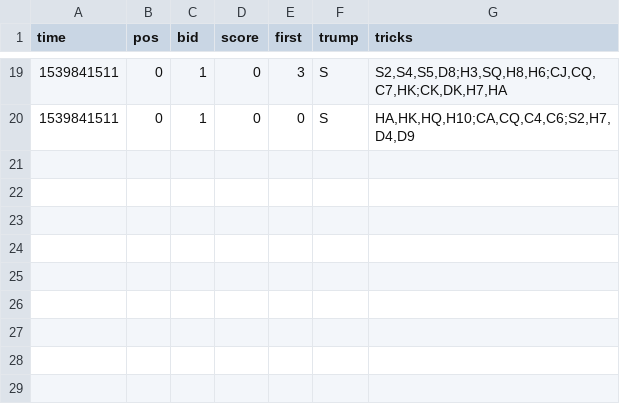
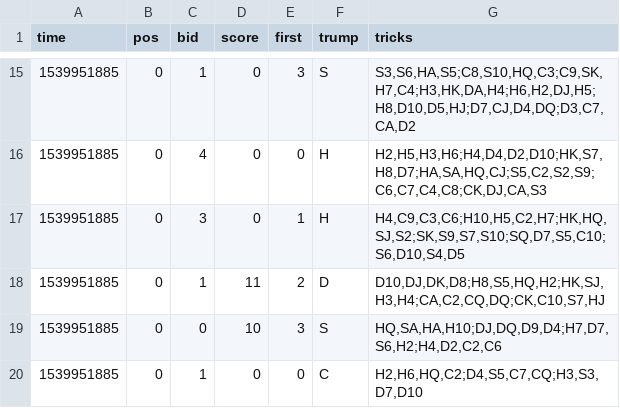
Before and after one commit to asherLZR/ohhell, a CSV file: logs/1.csv, drawn as a sheet; only a part is shown, gaps mark what is left out; the diff covers the shown part only.

```diff
--- a/logs/1.csv
+++ b/logs/1.csv
@@ -19,2 +15,6 @@ time,pos,bid,score,first,trump,tricks
-1539841511,0,1,0,3,S,"S2,S4,S5,D8;H3,SQ,H8,H6;CJ,CQ,C7,HK;CK,DK,H7,HA"
-1539841511,0,1,0,0,S,"HA,HK,HQ,H10;CA,CQ,C4,C6;S2,H7,D4,D9"
+1539951885,0,1,0,3,S,"S3,S6,HA,S5;C8,S10,HQ,C3;C9,SK,H7,C4;H3,HK,DA,H4;H6,H2,DJ,H5;H8,D10,D5,HJ;D7,CJ,D4,DQ;D3,C7,CA,D2"
+1539951885,0,4,0,0,H,"H2,H5,H3,H6;H4,D4,D2,D10;HK,S7,H8,D7;HA,SA,HQ,CJ;S5,C2,S2,S9;C6,C7,C4,C8;CK,DJ,CA,S3"
+1539951885,0,3,0,1,H,"H4,C9,C3,C6;H10,H5,C2,H7;HK,HQ,SJ,S2;SK,S9,S7,S10;SQ,D7,S5,C10;S6,D10,S4,D5"
+1539951885,0,1,11,2,D,"D10,DJ,DK,D8;H8,S5,HQ,H2;HK,SJ,H3,H4;CA,C2,CQ,DQ;CK,C10,S7,HJ"
+1539951885,0,0,10,3,S,"HQ,SA,HA,H10;DJ,DQ,D9,D4;H7,D7,S6,H2;H4,D2,C2,C6"
+1539951885,0,1,0,0,C,"H2,H6,HQ,C2;D4,S5,C7,CQ;H3,S3,D7,D10"
```
Also changed, not shown: 8 added rows, 12 removed rows and 15 edited cells elsewhere in this file, logs/2.csv, logs/3.csv, 9 other files.
